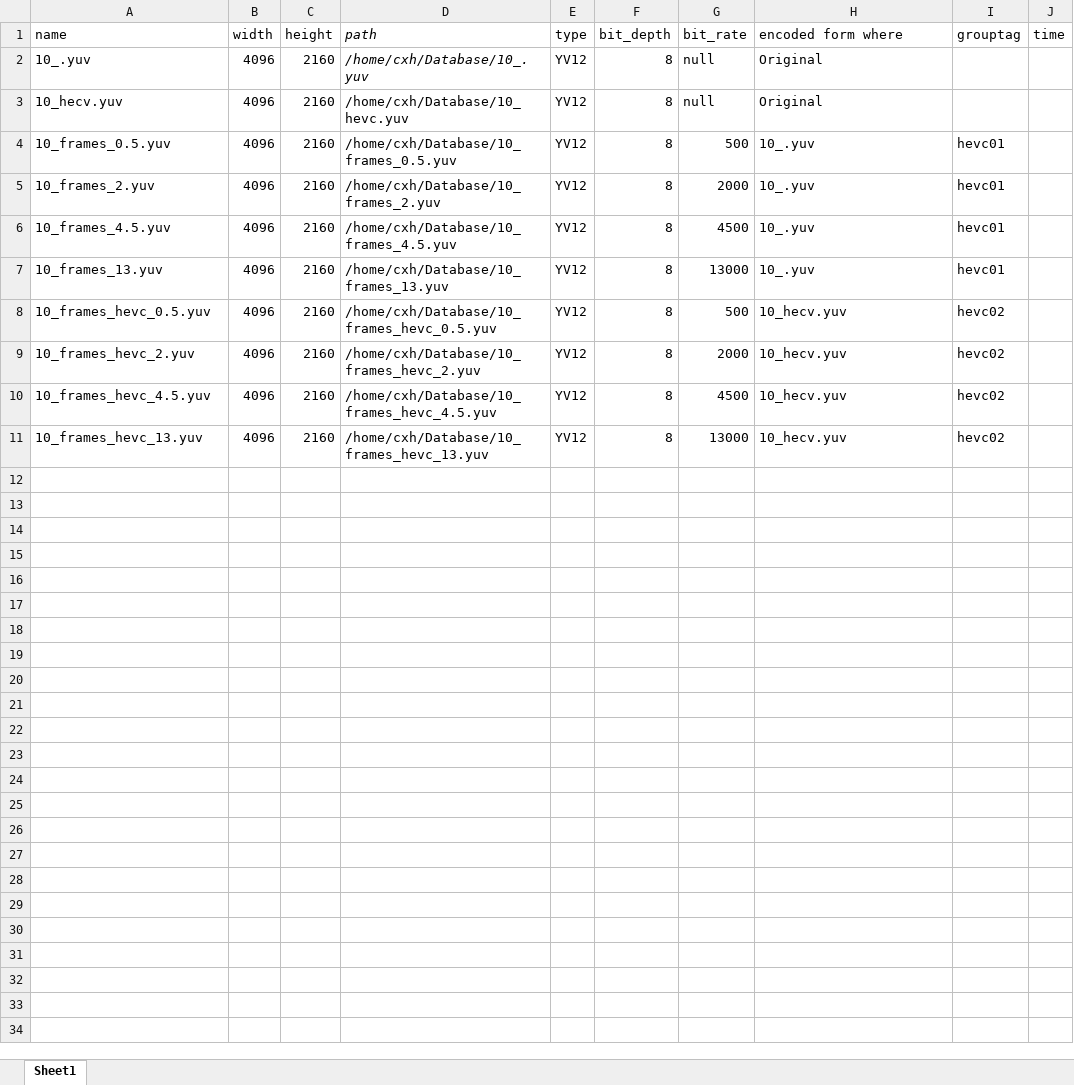
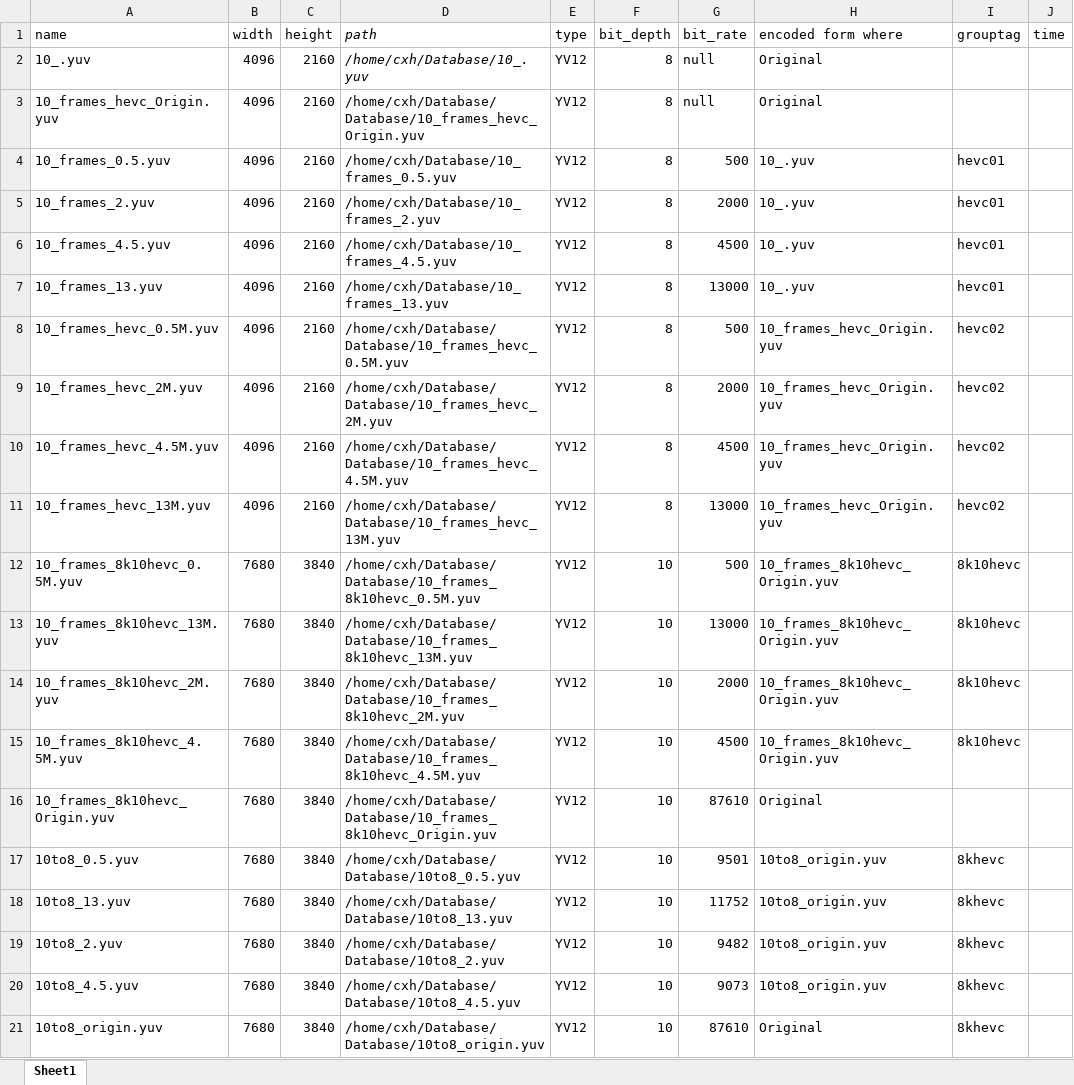
Before and after one commit to chandlerbingbing/yuv-tools, an Excel workbook: testsheet.xlsx, sheet Sheet1, drawn as a sheet; values as stored, in another font and other column widths than the file's, no borders; the diff names each change by its address in the sheet, - before the commit and + after, or states it on an @@ line.

```diff
--- a/testsheet.xlsx (sheet Sheet1)
+++ b/testsheet.xlsx (sheet Sheet1)
-A3 (name): 10_hecv.yuv
+A3 (name): 10_frames_hevc_Origin.yuv
-D3 (path): /home/cxh/Database/10_hevc.yuv
+D3 (path): /home/cxh/Database/Database/10_frames_hevc_Origin.yuv
-A8 (name): 10_frames_hevc_0.5.yuv
+A8 (name): 10_frames_hevc_0.5M.yuv
-D8 (path): /home/cxh/Database/10_frames_hevc_0.5.yuv
+D8 (path): /home/cxh/Database/Database/10_frames_hevc_0.5M.yuv
-H8:H11 (encoded form where): 10_hecv.yuv
+H8:H11 (encoded form where): 10_frames_hevc_Origin.yuv
-A9 (name): 10_frames_hevc_2.yuv
+A9 (name): 10_frames_hevc_2M.yuv
-D9 (path): /home/cxh/Database/10_frames_hevc_2.yuv
+D9 (path): /home/cxh/Database/Database/10_frames_hevc_2M.yuv
-A10 (name): 10_frames_hevc_4.5.yuv
+A10 (name): 10_frames_hevc_4.5M.yuv
-D10 (path): /home/cxh/Database/10_frames_hevc_4.5.yuv
+D10 (path): /home/cxh/Database/Database/10_frames_hevc_4.5M.yuv
-A11 (name): 10_frames_hevc_13.yuv
+A11 (name): 10_frames_hevc_13M.yuv
-D11 (path): /home/cxh/Database/10_frames_hevc_13.yuv
+D11 (path): /home/cxh/Database/Database/10_frames_hevc_13M.yuv
+row 12: 10_frames_8k10hevc_0.5M.yuv | 7680 | 3840 | /home/cxh/Database/Database/10_frames_8k10hevc_0.5M.yuv | YV12 | 10 | 500 | 10_frames_8k10hevc_Origin.yuv | 8k10hevc
+row 13: 10_frames_8k10hevc_13M.yuv | 7680 | 3840 | /home/cxh/Database/Database/10_frames_8k10hevc_13M.yuv | YV12 | 10 | 13000 | 10_frames_8k10hevc_Origin.yuv | 8k10hevc
+row 14: 10_frames_8k10hevc_2M.yuv | 7680 | 3840 | /home/cxh/Database/Database/10_frames_8k10hevc_2M.yuv | YV12 | 10 | 2000 | 10_frames_8k10hevc_Origin.yuv | 8k10hevc
+row 15: 10_frames_8k10hevc_4.5M.yuv | 7680 | 3840 | /home/cxh/Database/Database/10_frames_8k10hevc_4.5M.yuv | YV12 | 10 | 4500 | 10_frames_8k10hevc_Origin.yuv | 8k10hevc
+row 16: 10_frames_8k10hevc_Origin.yuv | 7680 | 3840 | /home/cxh/Database/Database/10_frames_8k10hevc_Origin.yuv | YV12 | 10 | 87610 | Original
+row 17: 10to8_0.5.yuv | 7680 | 3840 | /home/cxh/Database/Database/10to8_0.5.yuv | YV12 | 10 | 9501 | 10to8_origin.yuv | 8khevc
+row 18: 10to8_13.yuv | 7680 | 3840 | /home/cxh/Database/Database/10to8_13.yuv | YV12 | 10 | 11752 | 10to8_origin.yuv | 8khevc
+row 19: 10to8_2.yuv | 7680 | 3840 | /home/cxh/Database/Database/10to8_2.yuv | YV12 | 10 | 9482 | 10to8_origin.yuv | 8khevc
+row 20: 10to8_4.5.yuv | 7680 | 3840 | /home/cxh/Database/Database/10to8_4.5.yuv | YV12 | 10 | 9073 | 10to8_origin.yuv | 8khevc
+row 21: 10to8_origin.yuv | 7680 | 3840 | /home/cxh/Database/Database/10to8_origin.yuv | YV12 | 10 | 87610 | Original | 8khevc
```
Also changed, not shown: 2 other files.
